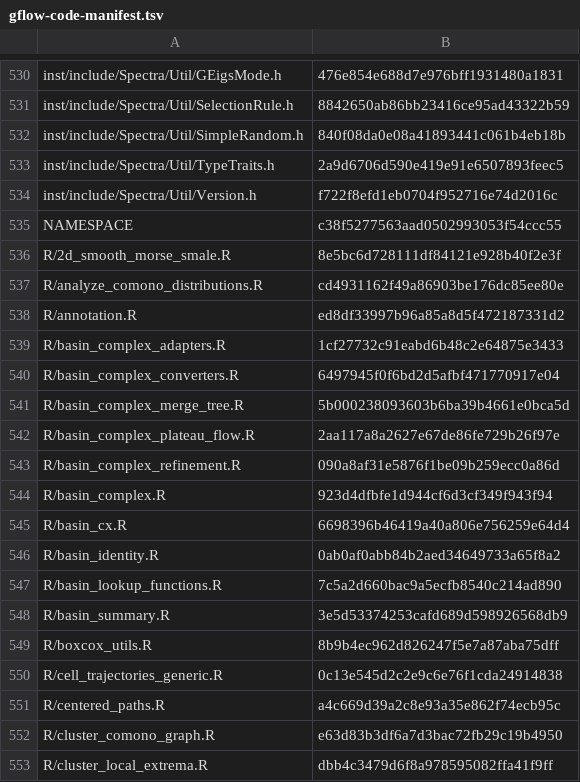
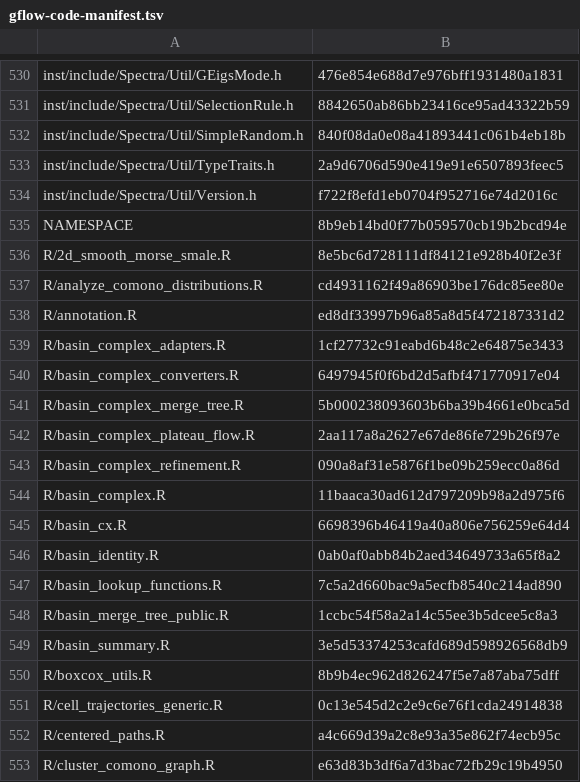
Before and after one commit to pgajer/gflow, a TSV file: inst/extdata/gflow-code-manifest.tsv, drawn as a sheet; only a part is shown, gaps mark what is left out; the shorter side is filled out with more unchanged rows.

```diff
--- a/inst/extdata/gflow-code-manifest.tsv
+++ b/inst/extdata/gflow-code-manifest.tsv
@@ -534,3 +534,3 @@ inst/include/Spectra/Util/TypeTraits.h	2a9d6706d590e419e91e6507893feec5
 inst/include/Spectra/Util/Version.h	f722f8efd1eb0704f952716e74d2016c
-NAMESPACE	c38f5277563aad0502993053f54ccc55
+NAMESPACE	8b9eb14bd0f77b059570cb19b2bcd94e
 R/2d_smooth_morse_smale.R	8e5bc6d728111df84121e928b40f2e3f
@@ -543,3 +543,3 @@ R/basin_complex_plateau_flow.R	2aa117a8a2627e67de86fe729b26f97e
 R/basin_complex_refinement.R	090a8af31e5876f1be09b259ecc0a86d
-R/basin_complex.R	923d4dfbfe1d944cf6d3cf349f943f94
+R/basin_complex.R	11baaca30ad612d797209b98a2d975f6
 R/basin_cx.R	6698396b46419a40a806e756259e64d4
@@ -547,2 +547,3 @@ R/basin_identity.R	0ab0af0abb84b2aed34649733a65f8a2
 R/basin_lookup_functions.R	7c5a2d660bac9a5ecfb8540c214ad890
+R/basin_merge_tree_public.R	1ccbc54f58a2a14c55ee3b5dcee5c8a3
 R/basin_summary.R	3e5d53374253cafd689d598926568db9
```
Also changed, not shown: split_audit/cleanup/api-ownership.csv, 8 other files.
